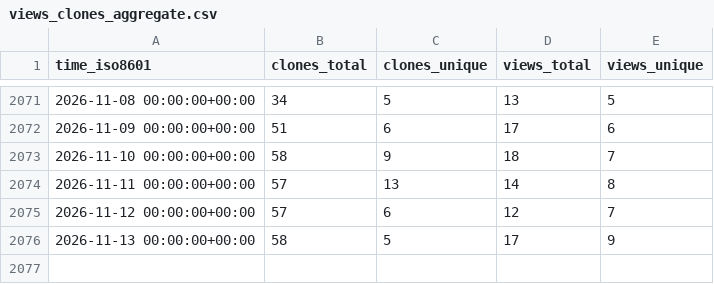
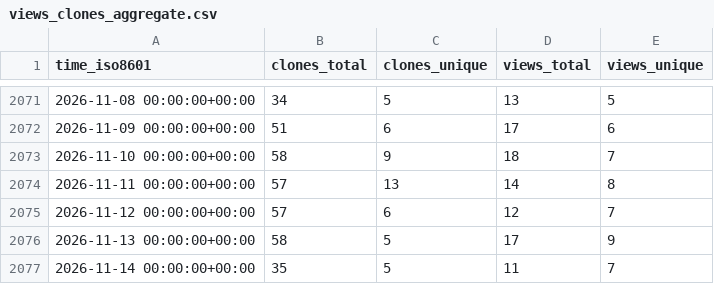
Before and after one commit to jgehrcke/ghrs-test, a CSV file: jgehrcke/github-repo-stats/ghrs-data/views_clones_aggregate.csv, drawn as a sheet; only a part is shown, gaps mark what is left out; the diff names each change by its address in the sheet, - before the commit and + after, or states it on an @@ line.

```diff
--- a/jgehrcke/github-repo-stats/ghrs-data/views_clones_aggregate.csv
+++ b/jgehrcke/github-repo-stats/ghrs-data/views_clones_aggregate.csv
+row 2077: 2026-11-14 00:00:00+00:00 | 35 | 5 | 11 | 7
```
Also changed, not shown: 1 other file.
